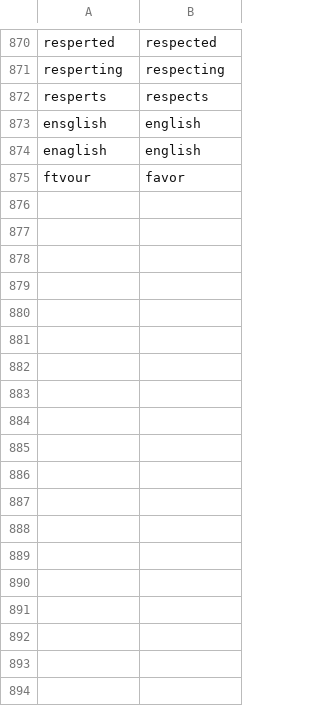
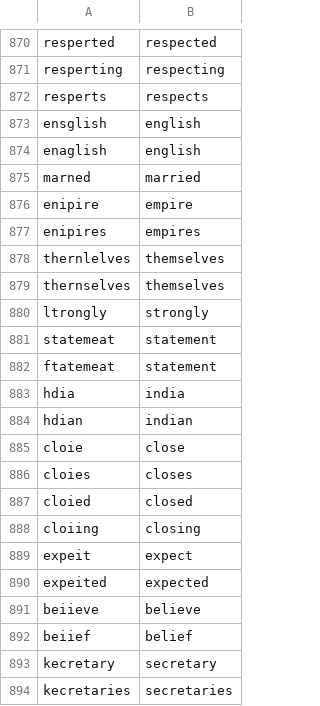
Before and after one commit to HeardLibrary/british-periodicals, a CSV file: high_confidence_rules.csv, drawn as a sheet; only a part is shown, gaps mark what is left out; removed rows and columns are numbered as before the commit, all else as after; the diff covers the shown part only; the diff names each change by its address in the sheet, - before the commit and + after, or states it on an @@ line.

Commit message:
Update high_confidence_rules.csv

```diff
--- a/high_confidence_rules.csv
+++ b/high_confidence_rules.csv
-row 875: ftvour | favor
+row 875: marned | married
+row 876: enipire | empire
+row 877: enipires | empires
+row 878: thernlelves | themselves
+row 879: thernselves | themselves
+row 880: ltrongly | strongly
+row 881: statemeat | statement
+row 882: ftatemeat | statement
+row 883: hdia | india
+row 884: hdian | indian
+row 885: cloie | close
+row 886: cloies | closes
+row 887: cloied | closed
+row 888: cloiing | closing
+row 889: expeit | expect
+row 890: expeited | expected
+row 891: beiieve | believe
+row 892: beiief | belief
+row 893: kecretary | secretary
+row 894: kecretaries | secretaries
```
Also changed, not shown: 32 added rows elsewhere in this file.
